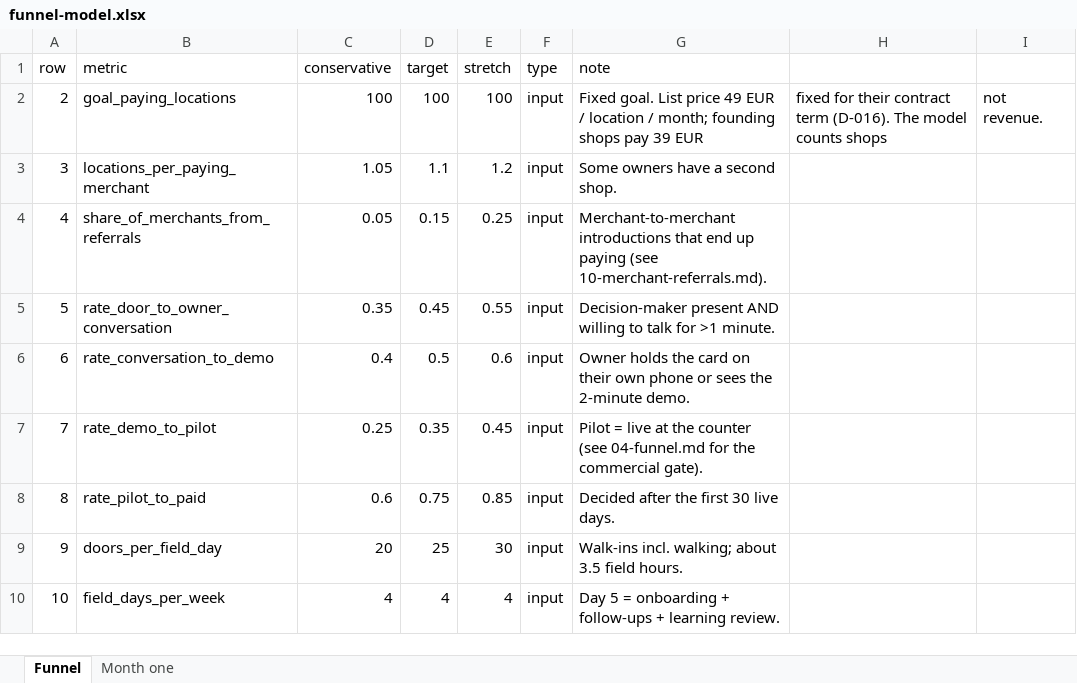
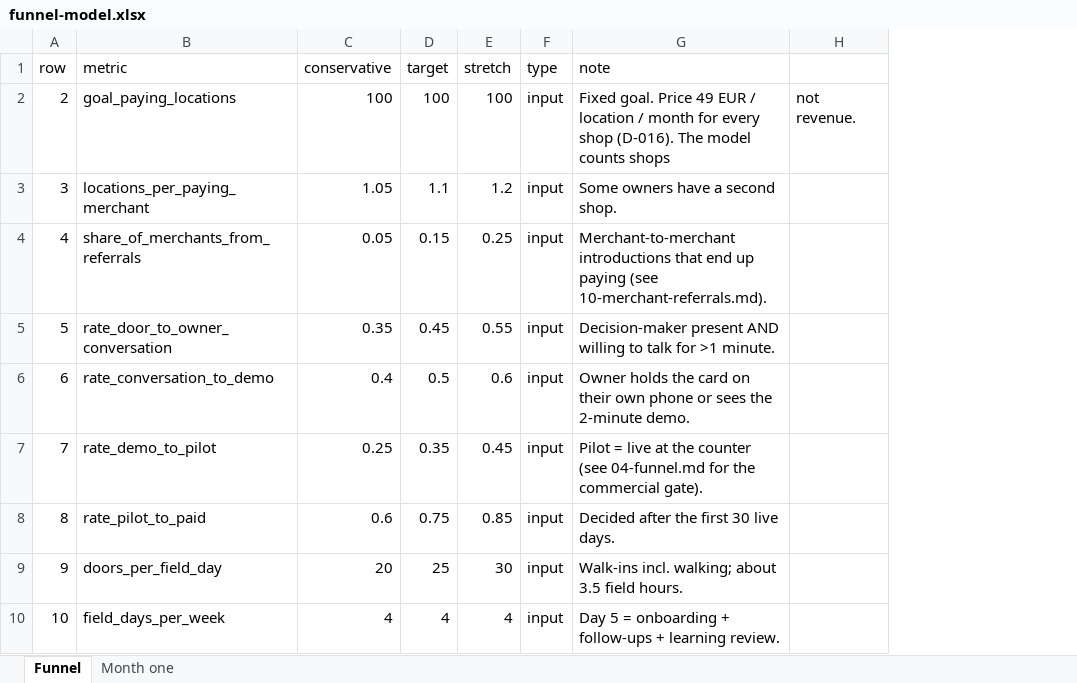
Before and after one commit to belmo-hub/loynara, an Excel workbook: gtm/data/funnel-model.xlsx, sheet Funnel, drawn as a sheet; only a part is shown; values as stored, in another font and other column widths than the file's, no borders; the diff names each change by its address in the sheet, - before the commit and + after, or states it on an @@ line.

Commit message:
Rebuild the sheets on 49 € and drop the unused print PDFs
Both workbooks still carried the 39 € founding notes. The collateral
PDFs are not printed; the templates stay and built PDFs stay local.

```diff
--- a/gtm/data/funnel-model.xlsx (sheet Funnel)
+++ b/gtm/data/funnel-model.xlsx (sheet Funnel)
-column H, row 2: fixed for their contract term (D-016). The model counts shops
-G2 (note): Fixed goal. List price 49 EUR / location / month; founding shops pay 39 EUR
+G2 (note): Fixed goal. Price 49 EUR / location / month for every shop (D-016). The model counts shops
```
Also changed, not shown: sheet Month one, gtm/field/learning-sheet.xlsx, 8 other files.
